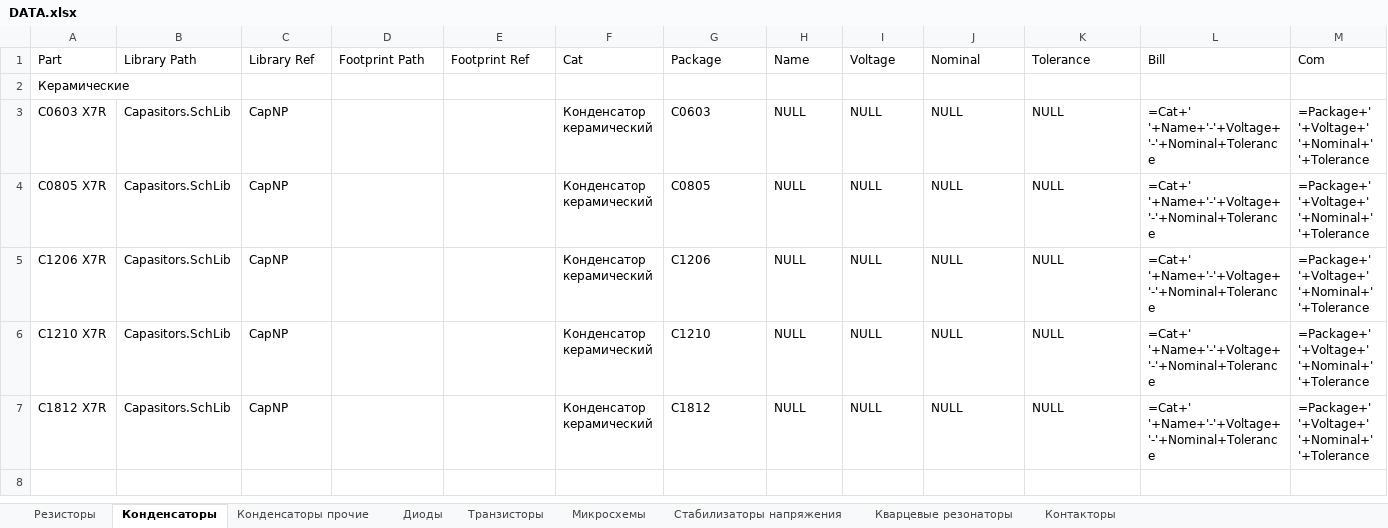
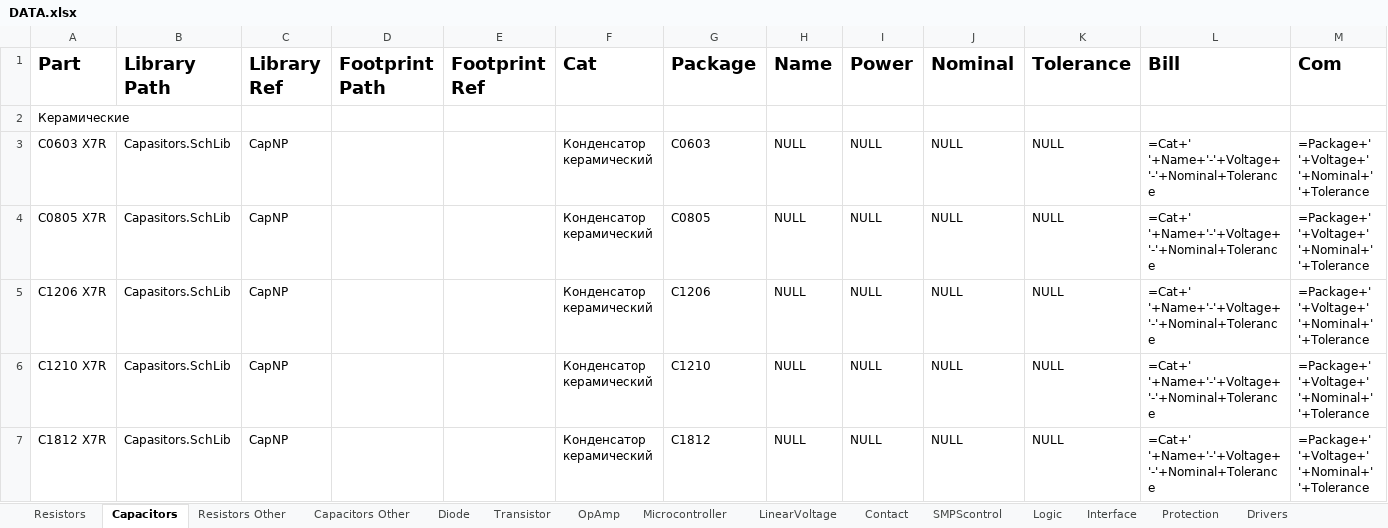
Before and after one commit to KirB523/LIB, an Excel workbook: DATA.xlsx, sheet Capacitors, drawn as a sheet; only a part is shown; the shorter side is filled out with more unchanged rows; values as stored, in another font and other column widths than the file's, no borders; the diff names each change by its address in the sheet, - before the commit and + after, or states it on an @@ line.

```diff
--- a/DATA.xlsx (sheet Capacitors)
+++ b/DATA.xlsx (sheet Capacitors)
-sheet tab: Резисторы
+sheet tab: Resistors
-sheet tab: Конденсаторы
+sheet tab: Capacitors
-sheet tab: Конденсаторы прочие
+sheet tab: Capacitors Other
-sheet tab: Диоды
+sheet tab: Resistors Other
-sheet tab: Транзисторы
+sheet tab: Diode
-sheet tab: Микросхемы
+sheet tab: Transistor
-sheet tab: Стабилизаторы напряжения
+sheet tab: OpAmp
-sheet tab: Кварцевые резонаторы
+sheet tab: Microcontroller
-sheet tab: Контакторы
+sheet tab: LinearVoltage
+sheet tab: Contact
+sheet tab: SMPScontrol
+sheet tab: Logic
+sheet tab: Interface
+sheet tab: Protection
+sheet tab: Drivers
@@ sheet tab order changed: Resistors | Capacitors | Resistors Other | Capacitors Other | Diode | Transistor | OpAmp | Microcontroller | LinearVoltage | Contact | SMPScontrol | Logic | Interface | Protection | Drivers @@
-A1:M1 bold: off
+A1:M1 bold: on, text size: larger
-I1: Voltage
+I1: Power
```
Also changed, not shown: sheet LinearVoltage, sheet Capacitors Other, sheet Diode, sheet Transistor, sheet OpAmp, sheet Microcontroller, 2 more sheets, other sheet tabs, 2 other files.
